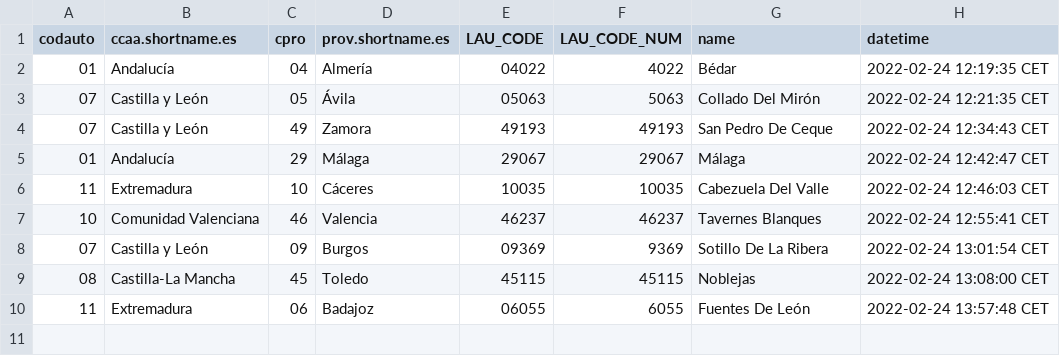
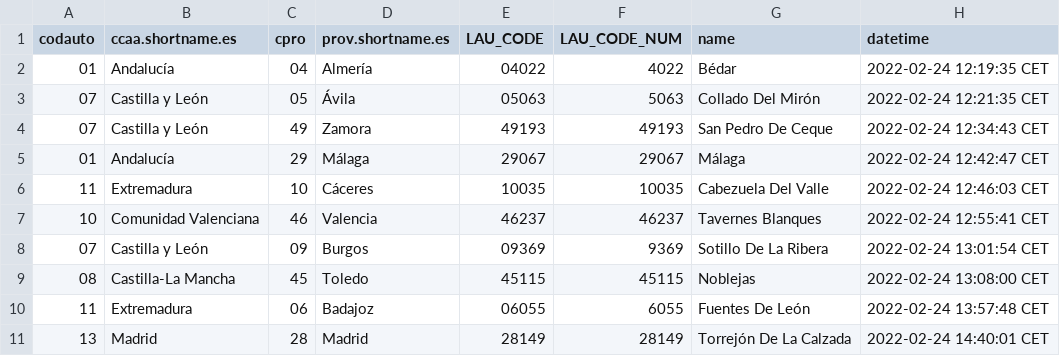
Before and after one commit to dieghernan/spain-munic-bot, a CSV file: assets/datalog.csv, drawn as a sheet; the diff names each change by its address in the sheet, - before the commit and + after, or states it on an @@ line.

```diff
--- a/assets/datalog.csv
+++ b/assets/datalog.csv
+row 11: 13 | Madrid | 28 | Madrid | 28149 | 28149 | Torrejón De La Calzada | 2022-02-24 14:40:01 CET
```
Also changed, not shown: 6 other files.
